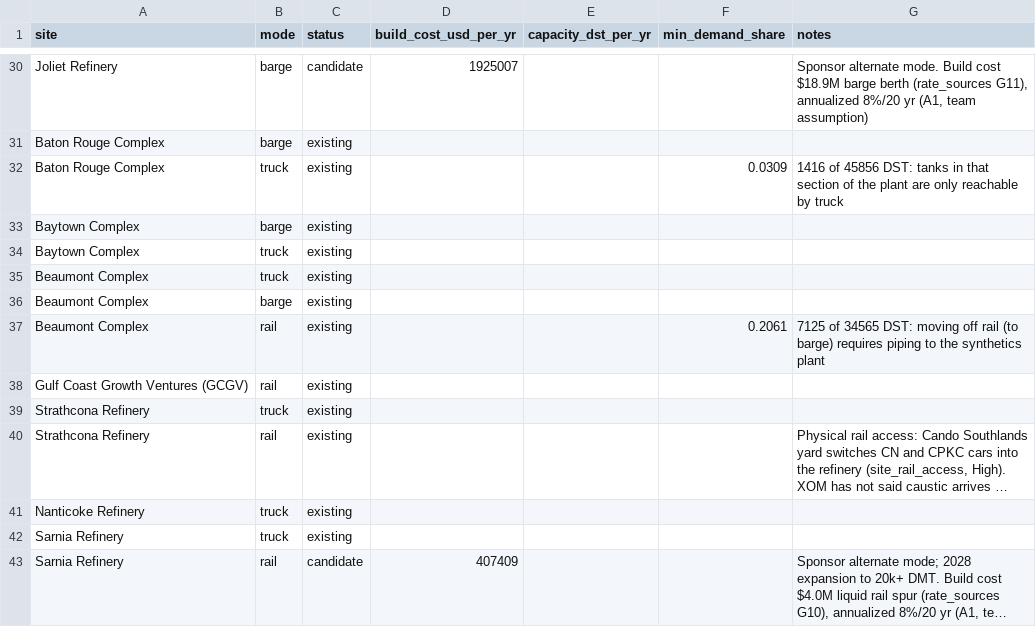
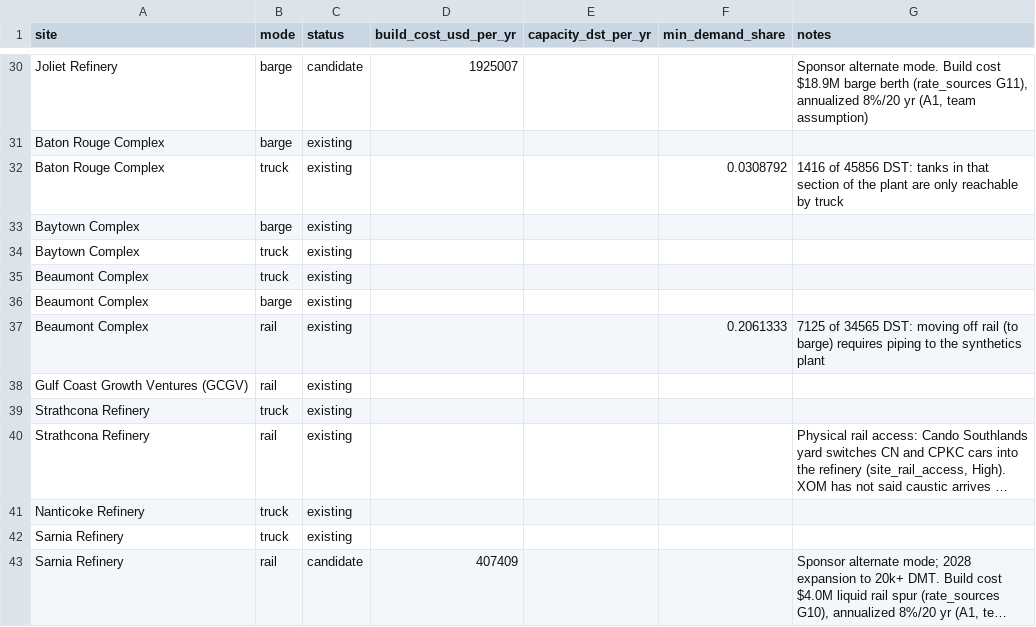
Before and after one commit to ShammasAhmed/ExxonSupplyChainRice2026, a CSV file: data/model/modes.csv, drawn as a sheet; only a part is shown, gaps mark what is left out; long unchanged cells end in ….

```diff
--- a/data/model/modes.csv
+++ b/data/model/modes.csv
@@ -31,3 +31,3 @@ Joliet Refinery,barge,candidate,1925007,,,"Sponsor alternate mode. Build cost $1
 Baton Rouge Complex,barge,existing,,,,
-Baton Rouge Complex,truck,existing,,,0.0309,1416 of 45856 DST: tanks in that section of the plant are only reachable by truck
+Baton Rouge Complex,truck,existing,,,0.0308792,1416 of 45856 DST: tanks in that section of the plant are only reachable by truck
 Baytown Complex,barge,existing,,,,
@@ -36,3 +36,3 @@ Beaumont Complex,truck,existing,,,,
 Beaumont Complex,barge,existing,,,,
-Beaumont Complex,rail,existing,,,0.2061,7125 of 34565 DST: moving off rail (to barge) requires piping to the synthetics plant
+Beaumont Complex,rail,existing,,,0.2061333,7125 of 34565 DST: moving off rail (to barge) requires piping to the synthetics plant
 Gulf Coast Growth Ventures (GCGV),rail,existing,,,,
```
Also changed, not shown: data/reference/rate_sources.csv, 11 other files.
